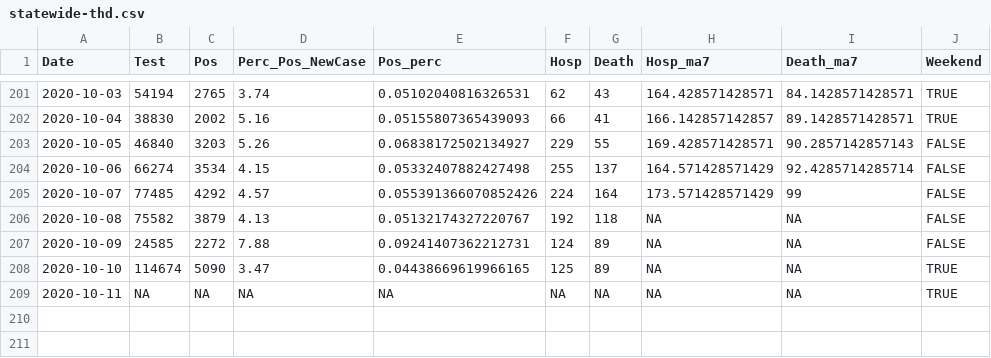
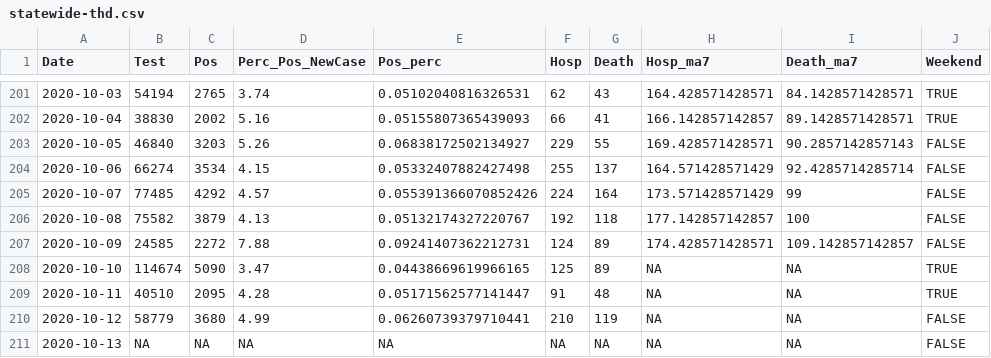
Before and after one commit to kokbent/covis19-data, a CSV file: statewide-thd.csv, drawn as a sheet; only a part is shown, gaps mark what is left out.

```diff
--- a/statewide-thd.csv
+++ b/statewide-thd.csv
@@ -205,5 +205,7 @@ Date,Test,Pos,Perc_Pos_NewCase,Pos_perc,Hosp,Death,Hosp_ma7,Death_ma7,Weekend
 2020-10-07,77485,4292,4.57,0.055391366070852426,224,164,173.571428571429,99,FALSE
-2020-10-08,75582,3879,4.13,0.05132174327220767,192,118,NA,NA,FALSE
-2020-10-09,24585,2272,7.88,0.09241407362212731,124,89,NA,NA,FALSE
+2020-10-08,75582,3879,4.13,0.05132174327220767,192,118,177.142857142857,100,FALSE
+2020-10-09,24585,2272,7.88,0.09241407362212731,124,89,174.428571428571,109.142857142857,FALSE
 2020-10-10,114674,5090,3.47,0.04438669619966165,125,89,NA,NA,TRUE
-2020-10-11,NA,NA,NA,NA,NA,NA,NA,NA,TRUE
+2020-10-11,40510,2095,4.28,0.05171562577141447,91,48,NA,NA,TRUE
+2020-10-12,58779,3680,4.99,0.06260739379710441,210,119,NA,NA,FALSE
+2020-10-13,NA,NA,NA,NA,NA,NA,NA,NA,FALSE
```
Also changed, not shown: case_ev.csv, ct_pos_perc.csv, 3 other files.
